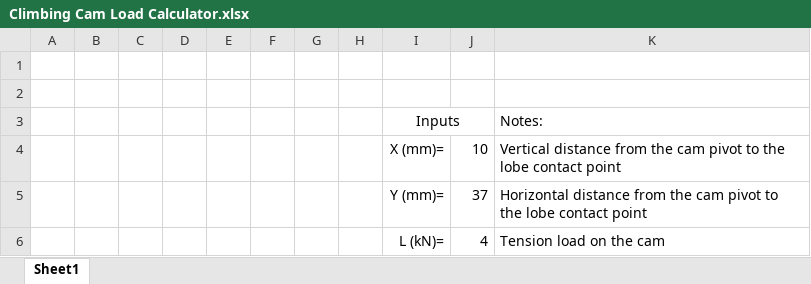
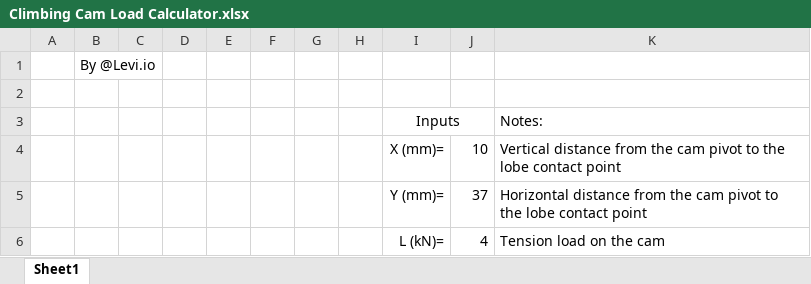
Before and after one commit to aaronksolomon/Cam-Forces, an Excel workbook: Climbing Cam Load Calculator.xlsx, sheet Sheet1, drawn as a sheet; only a part is shown; values as stored, in another font and other column widths than the file's, no borders; charts and pictures not drawn; the diff names each change by its address in the sheet, - before the commit and + after, or states it on an @@ line.

```diff
--- a/Climbing Cam Load Calculator.xlsx (sheet Sheet1)
+++ b/Climbing Cam Load Calculator.xlsx (sheet Sheet1)
-B1: (empty)
+B1: By @Levi.io
```
